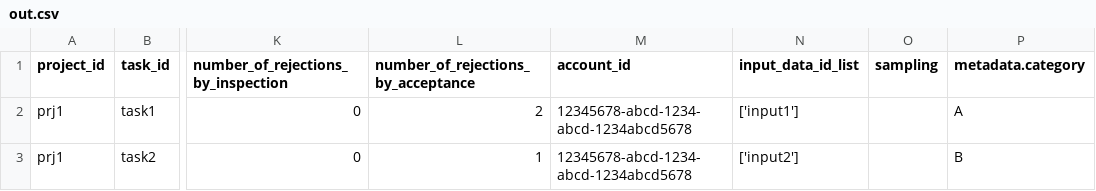
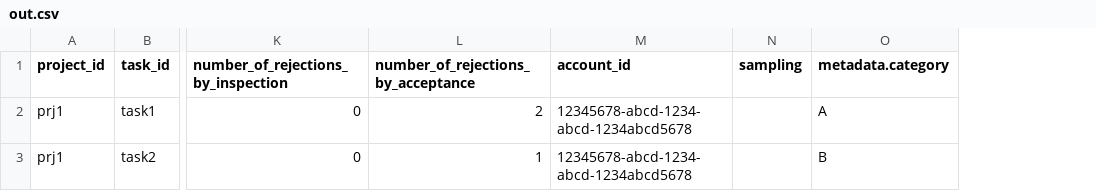
Before and after one commit to kurusugawa-computer/annofab-cli, a CSV file: docs/command_reference/task/list/out.csv, drawn as a sheet; only a part is shown, gaps mark what is left out; the diff names each change by its address in the sheet, - before the commit and + after, or states it on an @@ line.

Commit message:
AIによる変更: task list_added_task_historyコマンドでCSV出力時にmetadataをキーごとに展開するように修正 (#1536)
* AIによる変更: task list_added_task_historyコマンドでCSV出力時にmetadataをキーごとに展開するように修正

* タスク履歴情報を取得する際のログレベルをデバッグからインフォに変更し、CSV出力時にinput_data_id_list列を除外する処理を追加。また、関連するドキュメントからinput_data_id_listの例を削除。

* タスク履歴情報のJSON出力にinput_data_id_listを追加

* タスク履歴出力からmetadata列を削除

* 出力列をprior_columnsに含まれる列のみに限定し、意図しない列の混入を防ぐ処理を追加

* metadata列の検出処理を修正し、出力対象列リストに追加するように変更

* 不要なインポートを削除し、コードの可読性を向上させる

* CSV出力におけるinput_data_id_list列の除外についての説明を追加

* input_data_id_list列をCSV出力から削除

* CSV出力のテストを追加し、metadata列の処理を確認するテストケースを実装

```diff
--- a/docs/command_reference/task/list/out.csv
+++ b/docs/command_reference/task/list/out.csv
-column N (input_data_id_list), rows 2-3: ['input1'] | ['input2']
```
Also changed, not shown: 6 other files.
